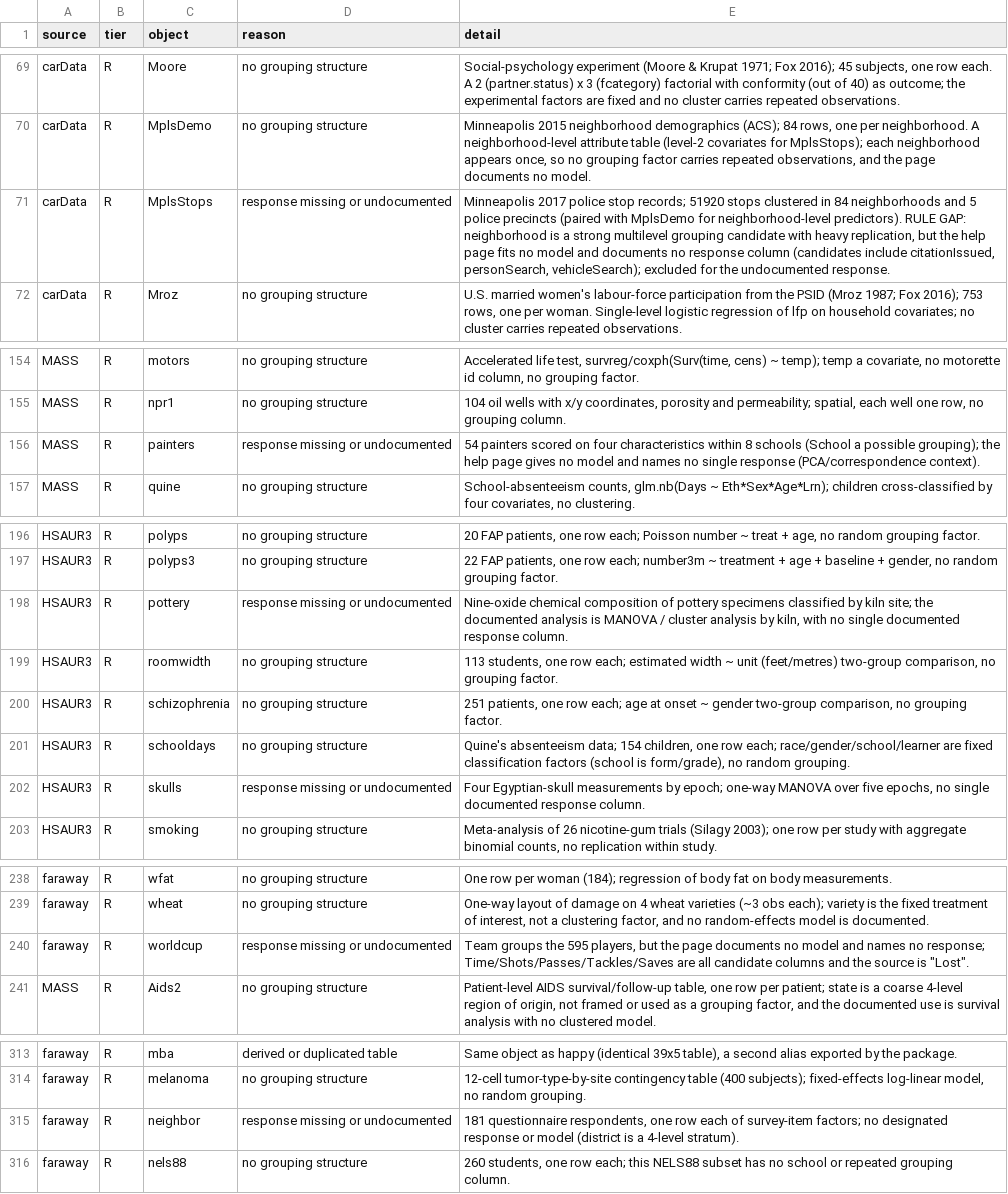
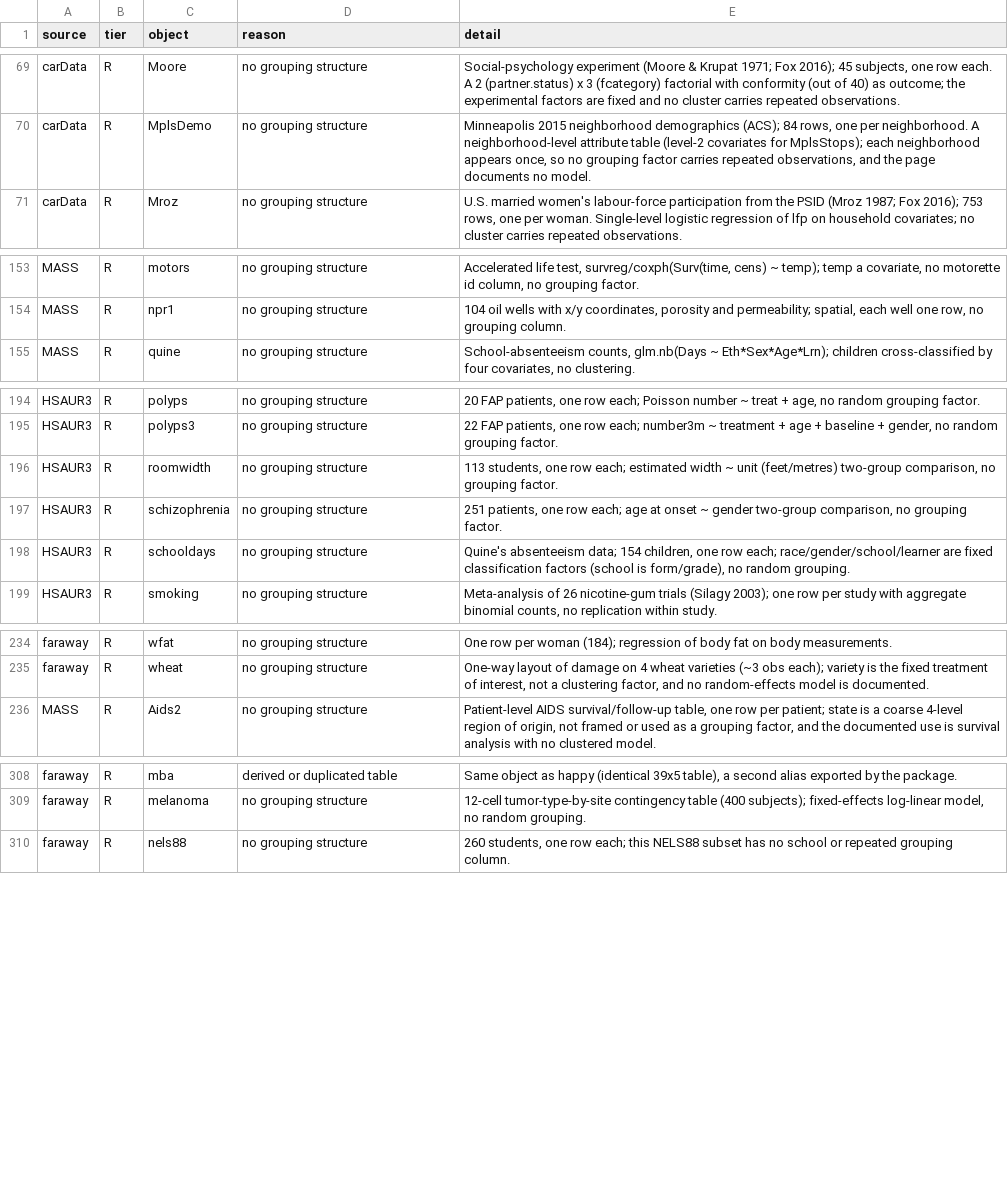
Before and after one commit to adkipnis/mixedbench, a CSV file: packages/glmm/surveys/dimensions/excluded.csv, drawn as a sheet; only a part is shown, gaps mark what is left out; the diff covers the shown part only; the diff names each change by its address in the sheet, - before the commit and + after, or states it on an @@ line.

Commit message:
Dimension survey census: rule-settled corrections and the multivariate and inferred-response re-filings (adkipnis/metabeta-v3#23)
Second reading of the 77 medium and low rows of the general packages: 65 agree; the
covariate and interaction disagreements settle by rule (OME's documented covariate carried,
nepali's inferred list simplified, three undocumented interactions stay out), and the
response type follows the column (eggprod count, the two seven-point ratings ordinal).
Decided 2026-10-07: a multivariate table is one row per response up to the cap of three
(Soils, Pottery, HSAUR3 pottery and skulls), and a grouped table without a documented
response is filed with an inferred one at low under a RESPONSE INFERRED note (MplsStops,
covid_testing, worldcup, painters, neighbor). Registry 255 rows.

```diff
--- a/packages/glmm/surveys/dimensions/excluded.csv
+++ b/packages/glmm/surveys/dimensions/excluded.csv
-row 71: carData | R | MplsStops | response missing or undocumented | Minneapolis 2017 police stop records; 51920 stops clustered in 84 neighborhoods and 5 police precincts (paired with MplsDemo for neighborhood-level predictors). RULE GAP: neighborhood is a strong multilevel grouping candidate with heavy replication, but the help page fits no model and documents no response column (candidates include citationIssued, personSearch, vehicleSearch); excluded for the undocumented response.
-row 156: MASS | R | painters | response missing or undocumented | 54 painters scored on four characteristics within 8 schools (School a possible grouping); the help page gives no model and names no single response (PCA/correspondence context).
-row 198: HSAUR3 | R | pottery | response missing or undocumented | Nine-oxide chemical composition of pottery specimens classified by kiln site; the documented analysis is MANOVA / cluster analysis by kiln, with no single documented response column.
-row 202: HSAUR3 | R | skulls | response missing or undocumented | Four Egyptian-skull measurements by epoch; one-way MANOVA over five epochs, no single documented response column.
-row 240: faraway | R | worldcup | response missing or undocumented | Team groups the 595 players, but the page documents no model and names no response; Time/Shots/Passes/Tackles/Saves are all candidate columns and the source is "Lost".
-row 315: faraway | R | neighbor | response missing or undocumented | 181 questionnaire respondents, one row each of survey-item factors; no designated response or model (district is a 4-level stratum).
```
Also changed, not shown: 1 removed row elsewhere in this file, packages/glmm/surveys/dimensions/columns.csv, packages/glmm/surveys/dimensions/dimensions.csv, 6 other files.
